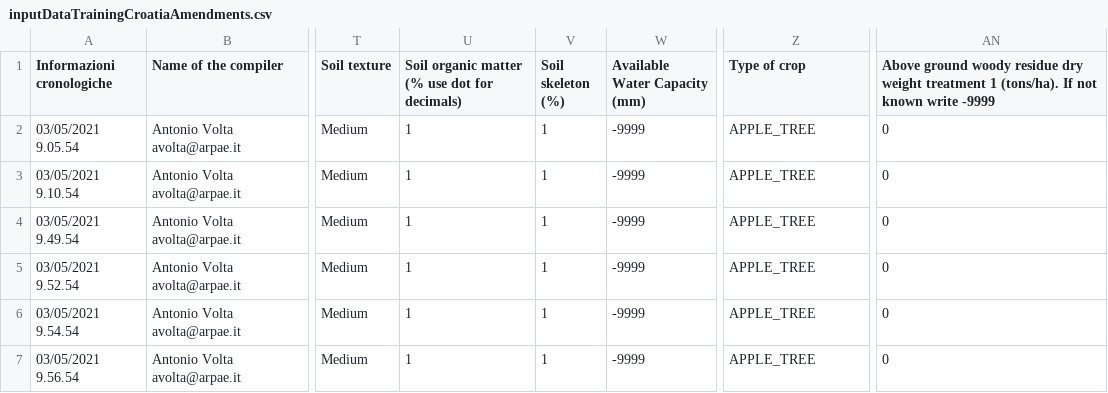
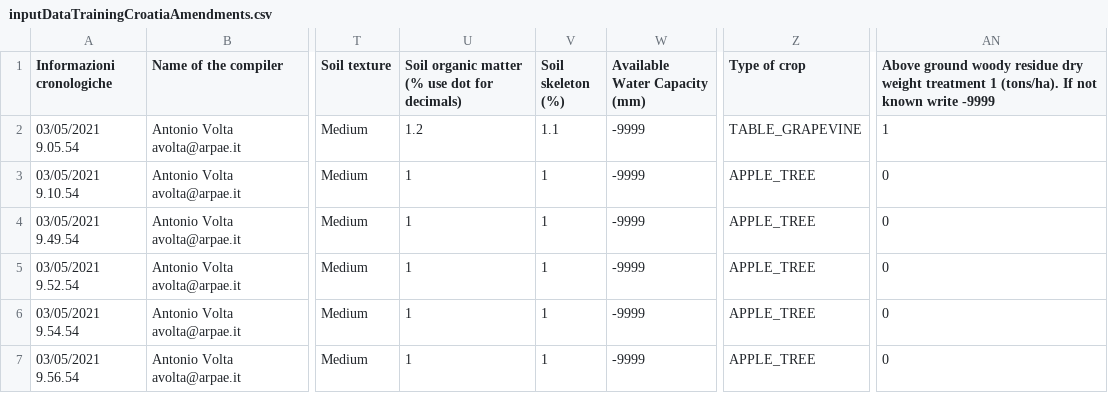
Before and after one commit to ARPA-SIMC/carbonCalculator, a CSV file: DATA/inputDataTrainingCroatiaAmendments.csv, drawn as a sheet; only a part is shown, gaps mark what is left out; the diff names each change by its address in the sheet, - before the commit and + after, or states it on an @@ line.

```diff
--- a/DATA/inputDataTrainingCroatiaAmendments.csv
+++ b/DATA/inputDataTrainingCroatiaAmendments.csv
-U2: 1
+U2: 1.2
-V2 (Soil skeleton (%)): 1
+V2 (Soil skeleton (%)): 1.1
-Z2 (Type of crop): APPLE_TREE
+Z2 (Type of crop): TABLE_GRAPEVINE
-AN2: 0
+AN2: 1
```
Also changed, not shown: 4 other files.
